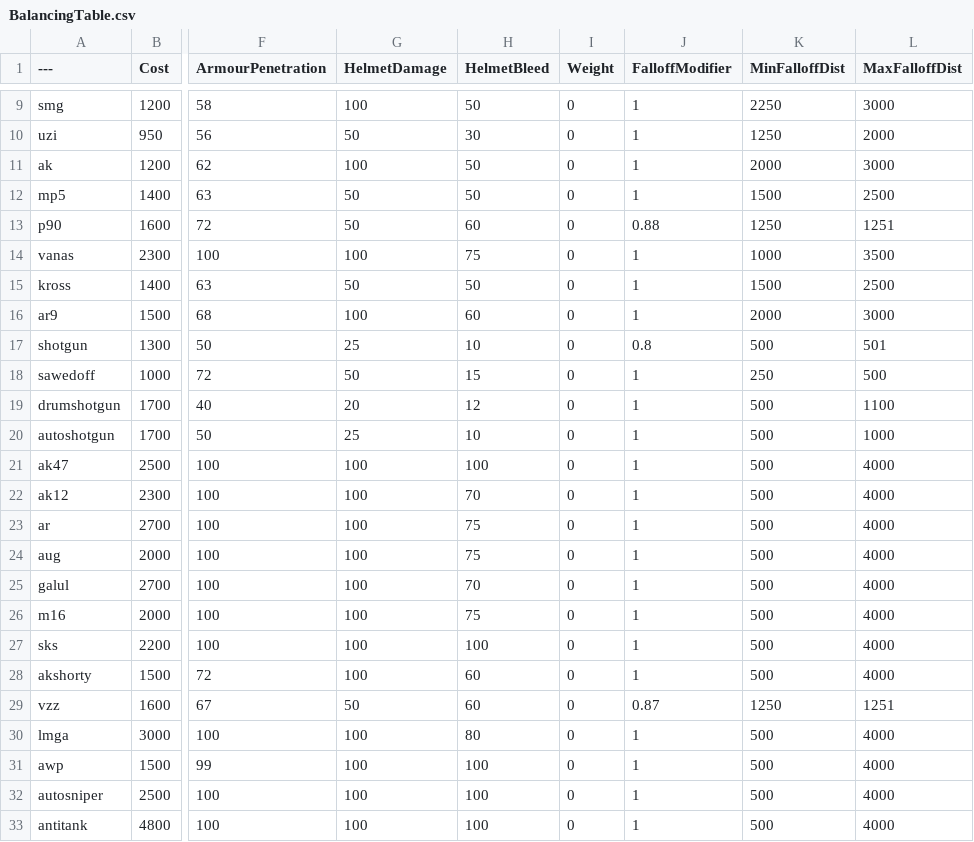
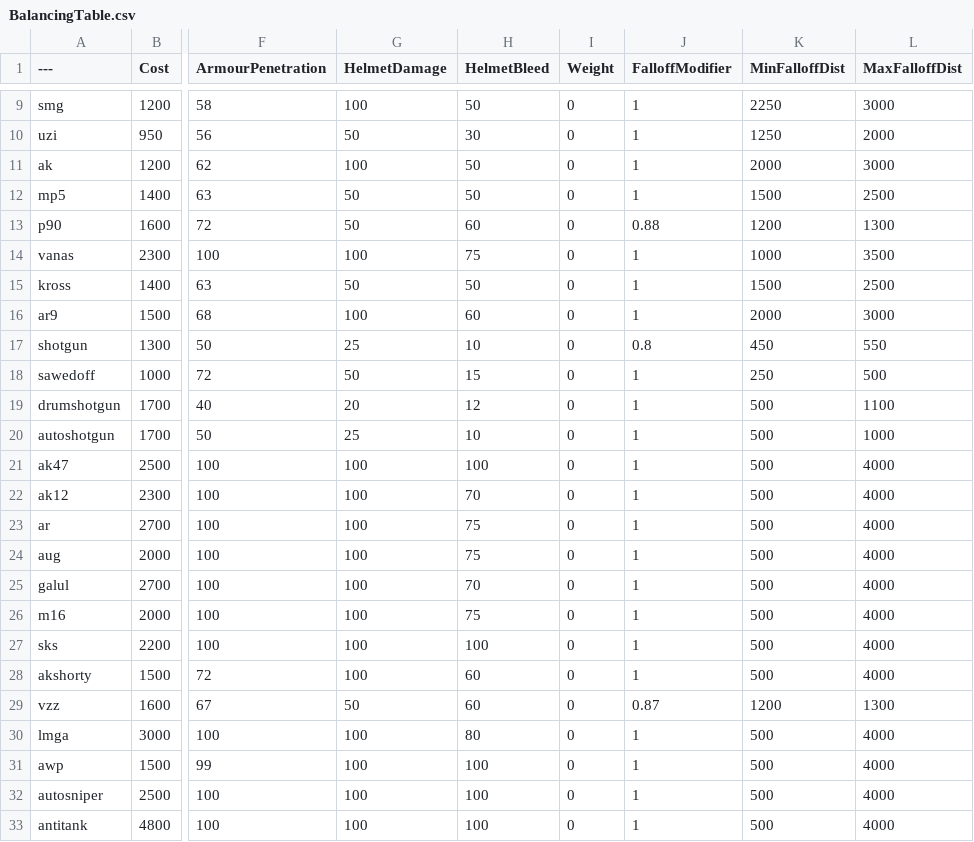
Before and after one commit to Mafuyu03/BalancingTable, a CSV file: BalancingTable.csv, drawn as a sheet; only a part is shown, gaps mark what is left out; the diff names each change by its address in the sheet, - before the commit and + after, or states it on an @@ line.

Commit message:
Update BalancingTable.csv

```diff
--- a/BalancingTable.csv
+++ b/BalancingTable.csv
-K13 (MinFalloffDist): 1250
+K13 (MinFalloffDist): 1200
-L13 (MaxFalloffDist): 1251
+L13 (MaxFalloffDist): 1300
-K17 (MinFalloffDist): 500
+K17 (MinFalloffDist): 450
-L17 (MaxFalloffDist): 501
+L17 (MaxFalloffDist): 550
-K29 (MinFalloffDist): 1250
+K29 (MinFalloffDist): 1200
-L29 (MaxFalloffDist): 1251
+L29 (MaxFalloffDist): 1300
```
